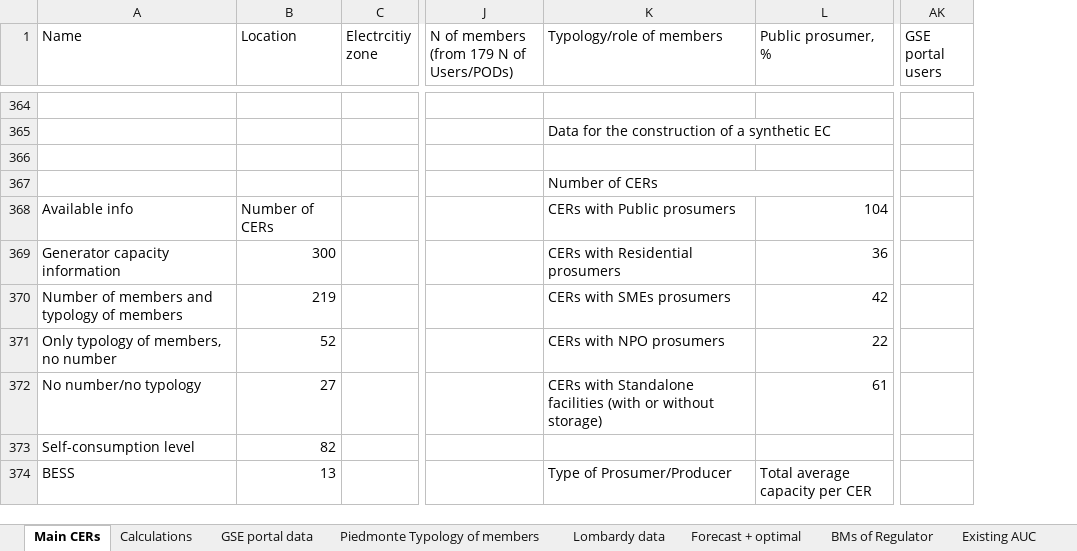
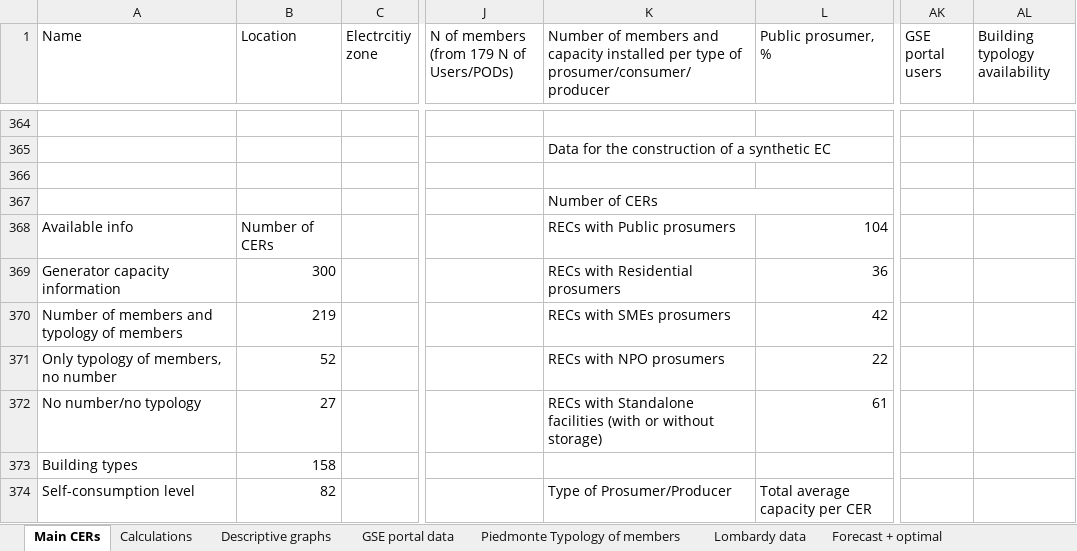
Before and after one commit to maksym-koltunov/energy-communities-Italy, an Excel workbook: CER database May 2025.xlsm, sheet Main CERs, drawn as a sheet; only a part is shown, gaps mark what is left out; values as stored, in another font and other column widths than the file's, no cell formats; removed rows and columns are numbered as before the commit, all else as after; rows hold the shown columns only; the diff covers the shown part only; the diff names each change by its address in the sheet, - before the commit and + after, or states it on an @@ line.

Commit message:
Add files via upload

```diff
--- a/CER database May 2025.xlsm (sheet Main CERs)
+++ b/CER database May 2025.xlsm (sheet Main CERs)
+sheet tab: Descriptive graphs
+column AL (Building typology availability), empty
-K1: Typology/role of members
+K1: Number of members and capacity installed per type of prosumer/consumer/producer
-K368: CERs with Public prosumers
+K368: RECs with Public prosumers
-K369: CERs with Residential prosumers
+K369: RECs with Residential prosumers
-K370: CERs with SMEs prosumers
+K370: RECs with SMEs prosumers
-K371: CERs with NPO prosumers
+K371: RECs with NPO prosumers
-K372: CERs with Standalone…
+K372: RECs with Standalone…
-row 373: Self-consumption level | 82
+row 373: Building types | 158
-A374 (Name): BESS
+A374 (Name): Self-consumption level
-B374 (Location): 13
+B374 (Location): 82
```
Also changed, not shown: 7 added rows, 7 removed rows, 259 moved rows, 61 edited cells and merged cells elsewhere in this sheet, cell formats, formulas that keep their value, charts or pictures.
